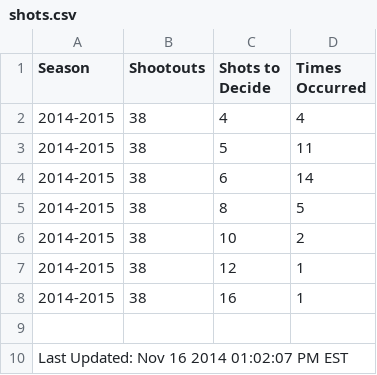
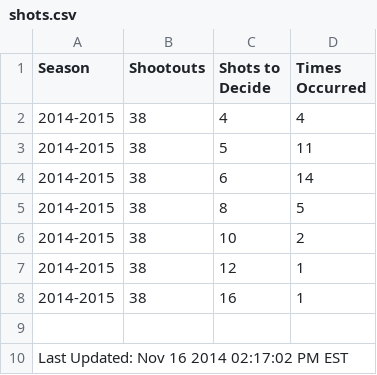
Before and after one commit to pyreking/Shootout, a CSV file: shots/shots.csv, drawn as a sheet.

```diff
--- a/shots/shots.csv
+++ b/shots/shots.csv
@@ -9,2 +9,2 @@ Season|Shootouts|Shots to Decide|Times Occurred
 
-Last Updated: Nov 16 2014 01:02:07 PM EST
+Last Updated: Nov 16 2014 02:17:02 PM EST
```
Also changed, not shown: summary/current.csv, 2 other files.
